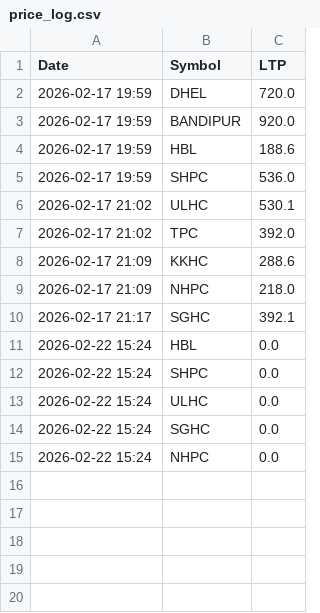
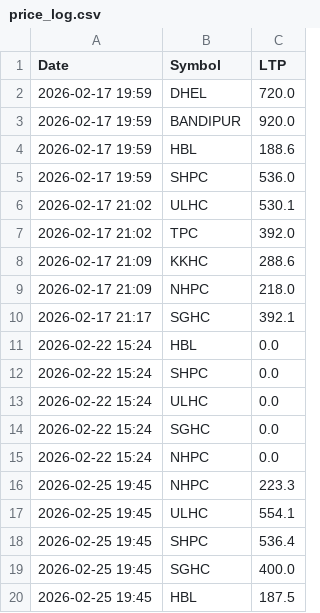
Before and after one commit to Jagdishsah/Neon_Backend, a CSV file: price_log.csv, drawn as a sheet; the diff names each change by its address in the sheet, - before the commit and + after, or states it on an @@ line.

Commit message:
Update price_log.csv

```diff
--- a/price_log.csv
+++ b/price_log.csv
+row 16: 2026-02-25 19:45 | NHPC | 223.3
+row 17: 2026-02-25 19:45 | ULHC | 554.1
+row 18: 2026-02-25 19:45 | SHPC | 536.4
+row 19: 2026-02-25 19:45 | SGHC | 400.0
+row 20: 2026-02-25 19:45 | HBL | 187.5
```
